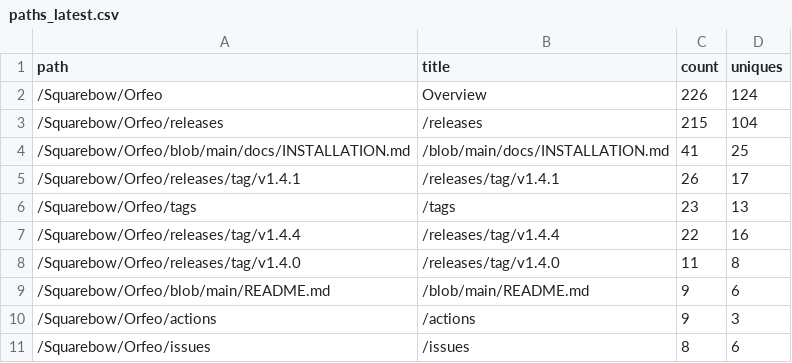
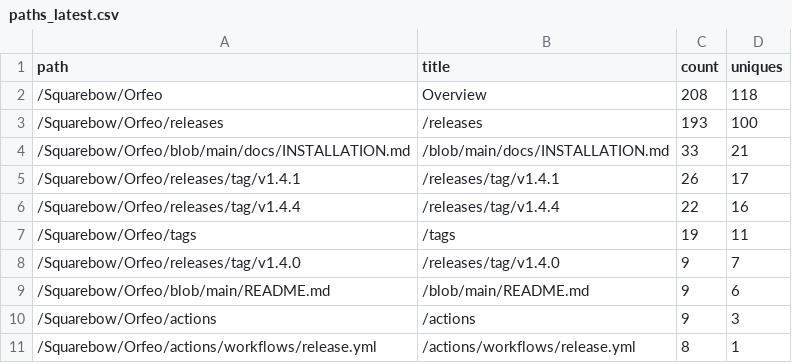
Before and after one commit to FreeGoStudio/Orfeo, a CSV file: data/paths_latest.csv, drawn as a sheet.

```diff
--- a/data/paths_latest.csv
+++ b/data/paths_latest.csv
@@ -1,11 +1,11 @@
 path,title,count,uniques
-/Squarebow/Orfeo,Overview,226,124
-/Squarebow/Orfeo/releases,/releases,215,104
-/Squarebow/Orfeo/blob/main/docs/INSTALLATION.md,/blob/main/docs/INSTALLATION.md,41,25
+/Squarebow/Orfeo,Overview,208,118
+/Squarebow/Orfeo/releases,/releases,193,100
+/Squarebow/Orfeo/blob/main/docs/INSTALLATION.md,/blob/main/docs/INSTALLATION.md,33,21
 /Squarebow/Orfeo/releases/tag/v1.4.1,/releases/tag/v1.4.1,26,17
-/Squarebow/Orfeo/tags,/tags,23,13
 /Squarebow/Orfeo/releases/tag/v1.4.4,/releases/tag/v1.4.4,22,16
-/Squarebow/Orfeo/releases/tag/v1.4.0,/releases/tag/v1.4.0,11,8
+/Squarebow/Orfeo/tags,/tags,19,11
+/Squarebow/Orfeo/releases/tag/v1.4.0,/releases/tag/v1.4.0,9,7
 /Squarebow/Orfeo/blob/main/README.md,/blob/main/README.md,9,6
 /Squarebow/Orfeo/actions,/actions,9,3
-/Squarebow/Orfeo/issues,/issues,8,6
+/Squarebow/Orfeo/actions/workflows/release.yml,/actions/workflows/release.yml,8,1
```
Also changed, not shown: data/clones.csv, data/downloads.csv, 3 other files.
